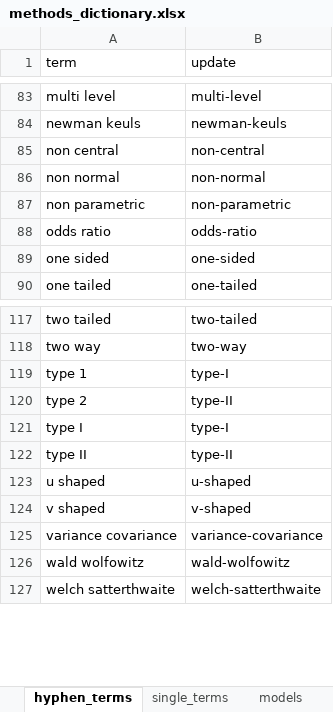
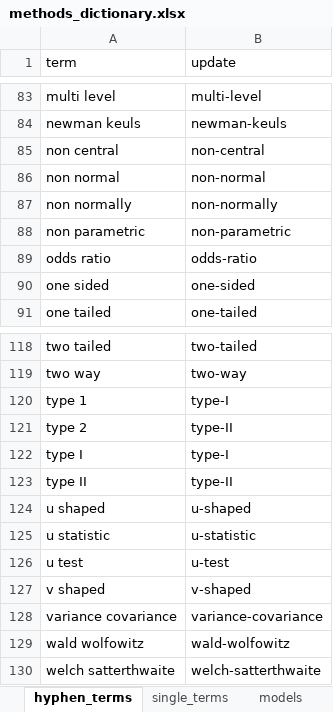
Before and after one commit to agbarnett/stats_section, an Excel workbook: data/methods_dictionary.xlsx, sheet hyphen_terms, drawn as a sheet; only a part is shown, gaps mark what is left out; values as stored, in another font and other column widths than the file's, no borders; the diff names each change by its address in the sheet, - before the commit and + after, or states it on an @@ line.

Commit message:
add common words missed

```diff
--- a/data/methods_dictionary.xlsx (sheet hyphen_terms)
+++ b/data/methods_dictionary.xlsx (sheet hyphen_terms)
+row 87: non normally | non-normally
+row 125: u statistic | u-statistic
+row 126: u test | u-test
```
Also changed, not shown: sheet other.
